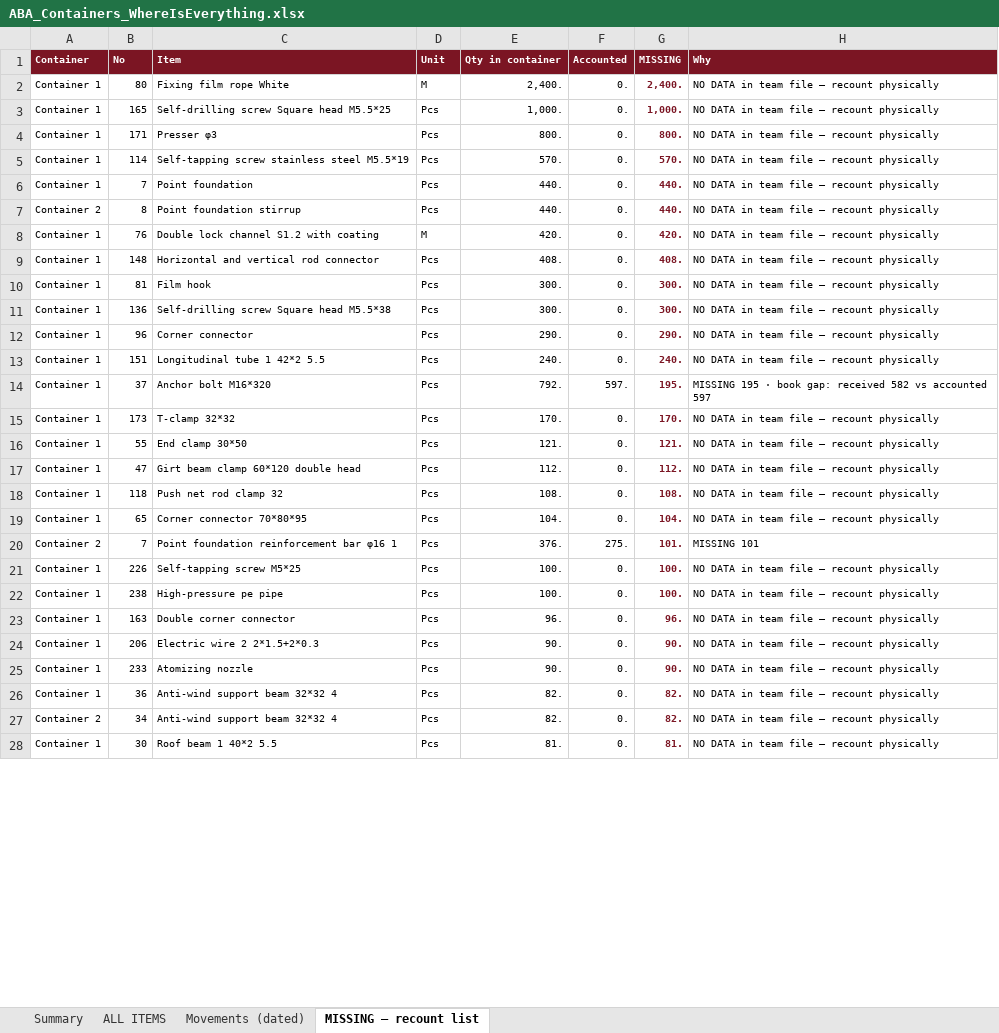
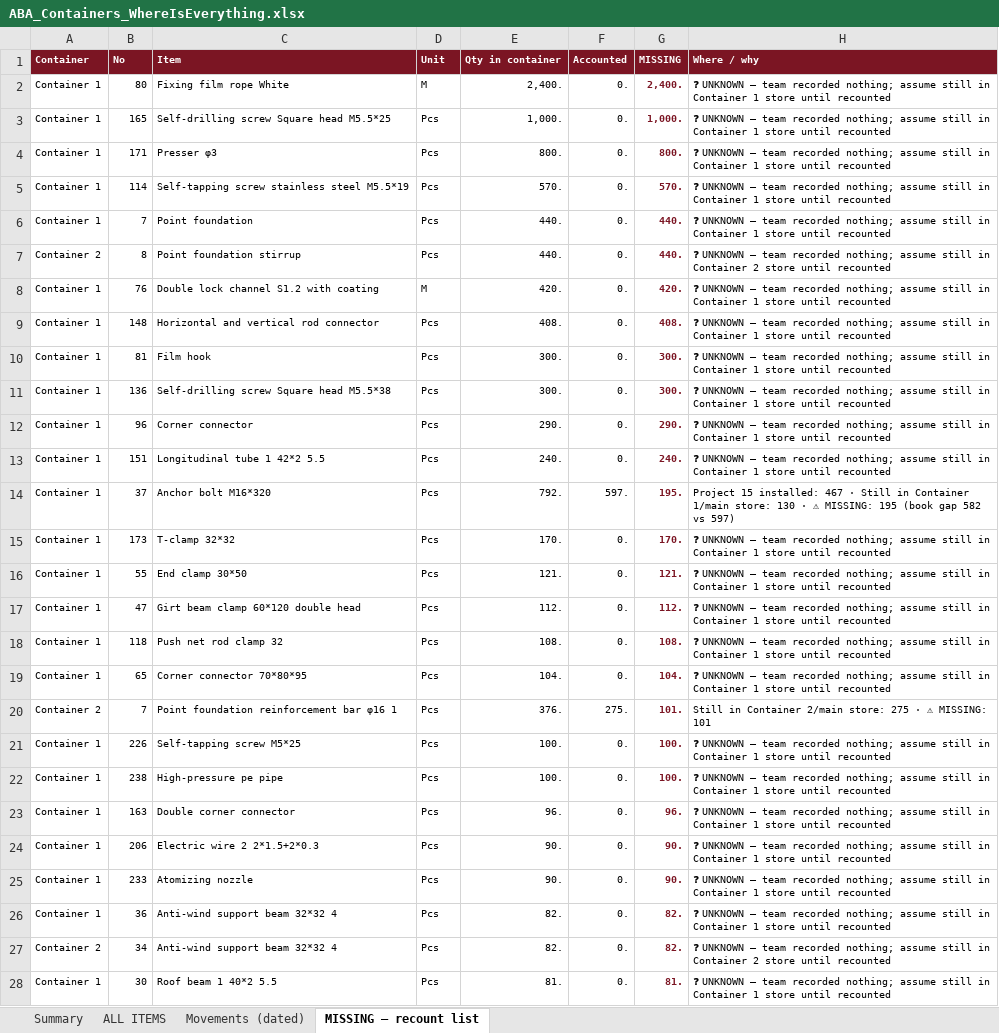
Before and after one commit to eyalbenari99-star/hydropro, an Excel workbook: docs/ABA_Containers_WhereIsEverything.xlsx, sheet MISSING — recount list, drawn as a sheet; only a part is shown; values as stored, in another font and other column widths than the file's, no borders; the diff covers the shown part only; the diff names each change by its address in the sheet, - before the commit and + after, or states it on an @@ line.

```diff
--- a/docs/ABA_Containers_WhereIsEverything.xlsx (sheet MISSING — recount list)
+++ b/docs/ABA_Containers_WhereIsEverything.xlsx (sheet MISSING — recount list)
-H1: Why
+H1: Where / why
-H2:H6 (Where / why): NO DATA in team file — recount physically
+H2:H6 (Where / why): ❓ UNKNOWN — team recorded nothing; assume still in Container 1 store until recounted
-H7 (Where / why): NO DATA in team file — recount physically
+H7 (Where / why): ❓ UNKNOWN — team recorded nothing; assume still in Container 2 store until recounted
-H8:H13 (Where / why): NO DATA in team file — recount physically
+H8:H13 (Where / why): ❓ UNKNOWN — team recorded nothing; assume still in Container 1 store until recounted
-H14 (Where / why): MISSING 195 · book gap: received 582 vs accounted 597
+H14 (Where / why): Project 15 installed: 467 · Still in Container 1/main store: 130 · ⚠ MISSING: 195 (book gap 582 vs 597)
-H15:H19 (Where / why): NO DATA in team file — recount physically
+H15:H19 (Where / why): ❓ UNKNOWN — team recorded nothing; assume still in Container 1 store until recounted
-H20 (Where / why): MISSING 101
+H20 (Where / why): Still in Container 2/main store: 275 · ⚠ MISSING: 101
-H21:H26 (Where / why): NO DATA in team file — recount physically
+H21:H26 (Where / why): ❓ UNKNOWN — team recorded nothing; assume still in Container 1 store until recounted
-H27 (Where / why): NO DATA in team file — recount physically
+H27 (Where / why): ❓ UNKNOWN — team recorded nothing; assume still in Container 2 store until recounted
-H28 (Where / why): NO DATA in team file — recount physically
+H28 (Where / why): ❓ UNKNOWN — team recorded nothing; assume still in Container 1 store until recounted
```
Also changed, not shown: 144 edited cells elsewhere in this sheet, sheet ALL ITEMS, sheet Summary.
